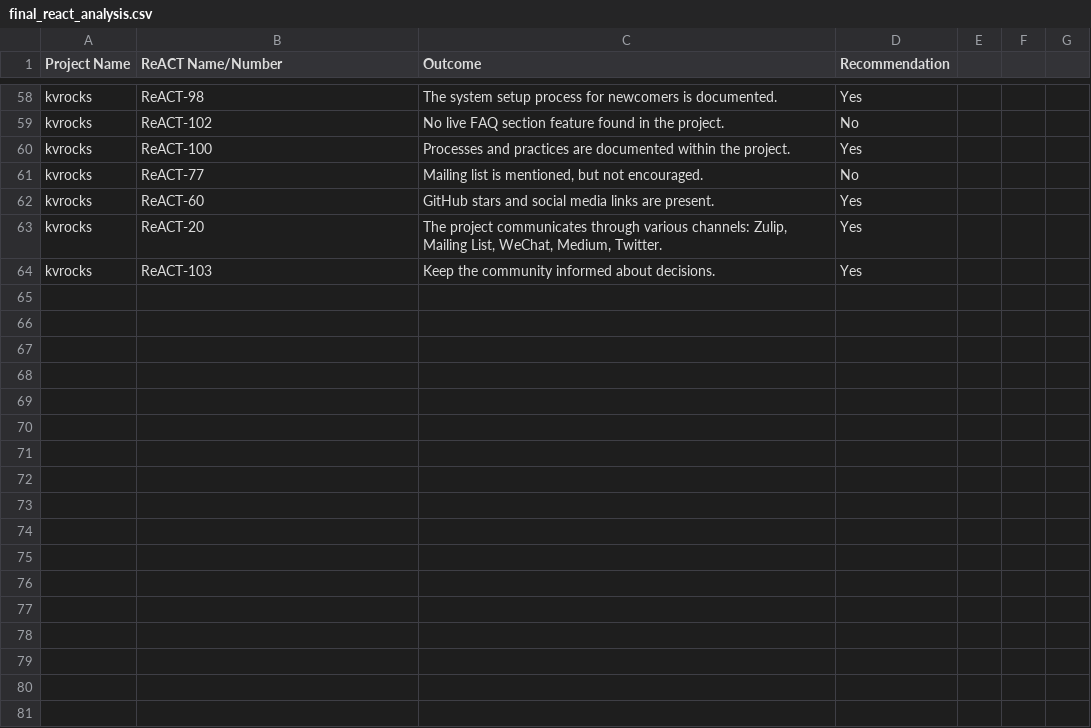
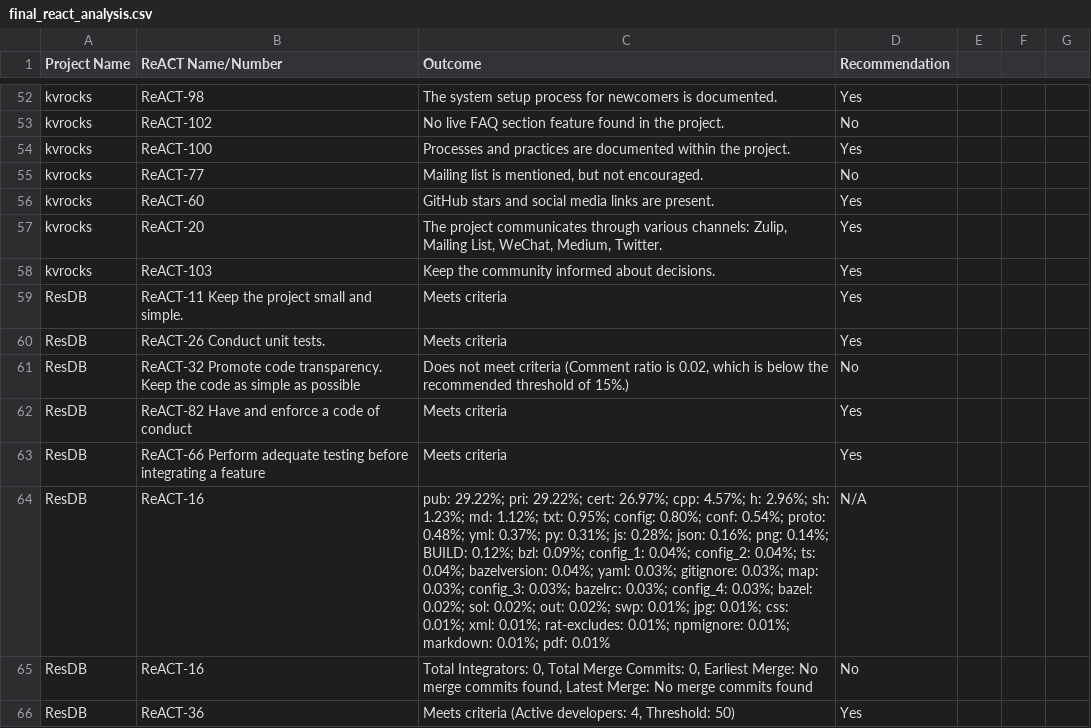
Before and after one commit to nehapradeep/OSS-ReACT-Identification, a CSV file: final_react_analysis.csv, drawn as a sheet; only a part is shown, gaps mark what is left out; the diff covers the shown part only.

Commit message:
RESDB data

```diff
--- a/final_react_analysis.csv
+++ b/final_react_analysis.csv
@@ -64 +58,9 @@ kvrocks,ReACT-20,"The project communicates through various channels: Zulip, Mail
 kvrocks,ReACT-103,Keep the community informed about decisions.,Yes
+ResDB,ReACT-11 Keep the project small and simple.,Meets criteria,Yes
+ResDB,ReACT-26 Conduct unit tests.,Meets criteria,Yes
+ResDB,ReACT-32 Promote code transparency. Keep the code as simple as possible,"Does not meet criteria (Comment ratio is 0.02, which is below the recommended threshold of 15%.)",No
+ResDB,ReACT-82 Have and enforce a code of conduct,Meets criteria,Yes
+ResDB,ReACT-66 Perform adequate testing before integrating a feature,Meets criteria,Yes
+ResDB,ReACT-16,pub: 29.22%; pri: 29.22%; cert: 26.97%; cpp: 4.57%; h: 2.96%; sh: 1.23%; md: 1.12%; txt: 0.95%; config: 0.80%; conf: 0.54%; proto: 0.48%; yml: 0.37%; py: 0.31%; js: 0.28%; json: 0.16%; png: 0.14%; BUILD: 0.12%; bzl: 0.09%; config_1: 0.04%; config_2: 0.04%; ts: 0.04%; bazelversion: 0.04%; yaml: 0.03%; gitignore: 0.03%; map: 0.03%; config_3: 0.03%; bazelrc: 0.03%; config_4: 0.03%; bazel: 0.02%; sol: 0.02%; out: 0.02%; swp: 0.01%; jpg: 0.01%; css: 0.01%; xml: 0.01%; rat-excludes: 0.01%; npmignore: 0.01%; markdown: 0.01%; pdf: 0.01%,N/A
+ResDB,ReACT-16,"Total Integrators: 0, Total Merge Commits: 0, Earliest Merge: No merge commits found, Latest Merge: No merge commits found",No
+ResDB,ReACT-36,"Meets criteria (Active developers: 4, Threshold: 50)",Yes
```
Also changed, not shown: 7 added rows and 6 removed rows elsewhere in this file, 10 other files.
